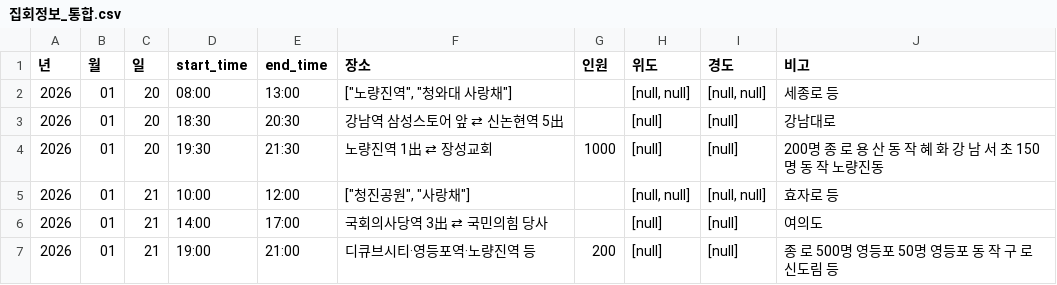
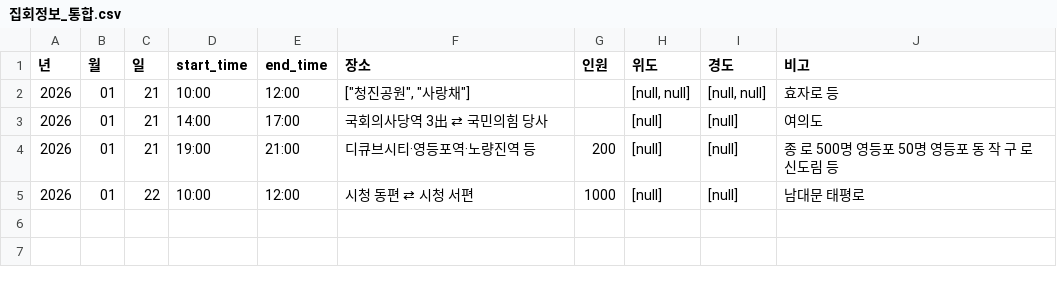
Before and after one commit to MinhaKim02/protest-crawling-database, a CSV file: data/집회정보_통합.csv, drawn as a sheet.

```diff
--- a/data/집회정보_통합.csv
+++ b/data/집회정보_통합.csv
@@ -1,5 +1,2 @@
 년,월,일,start_time,end_time,장소,인원,위도,경도,비고
-2026,01,20,08:00,13:00,"[""노량진역"", ""청와대 사랑채""]",,"[null, null]","[null, null]",세종로 등
-2026,01,20,18:30,20:30,강남역 삼성스토어 앞 ⇄ 신논현역 5出,,[null],[null],강남대로
-2026,01,20,19:30,21:30,노량진역 1出 ⇄ 장성교회,1000,[null],[null],200명 종 로 용 산 동 작 혜 화 강 남 서 초 150명 동 작 노량진동
 2026,01,21,10:00,12:00,"[""청진공원"", ""사랑채""]",,"[null, null]","[null, null]",효자로 등
@@ -7 +4,2 @@
 2026,01,21,19:00,21:00,디큐브시티·영등포역·노량진역 등,200,[null],[null],종 로 500명 영등포 50명 영등포 동 작 구 로 신도림 등
+2026,01,22,10:00,12:00,시청 동편 ⇄ 시청 서편,1000,[null],[null],남대문 태평로
```
Also changed, not shown: data/집회정보_통합_종로.csv.
